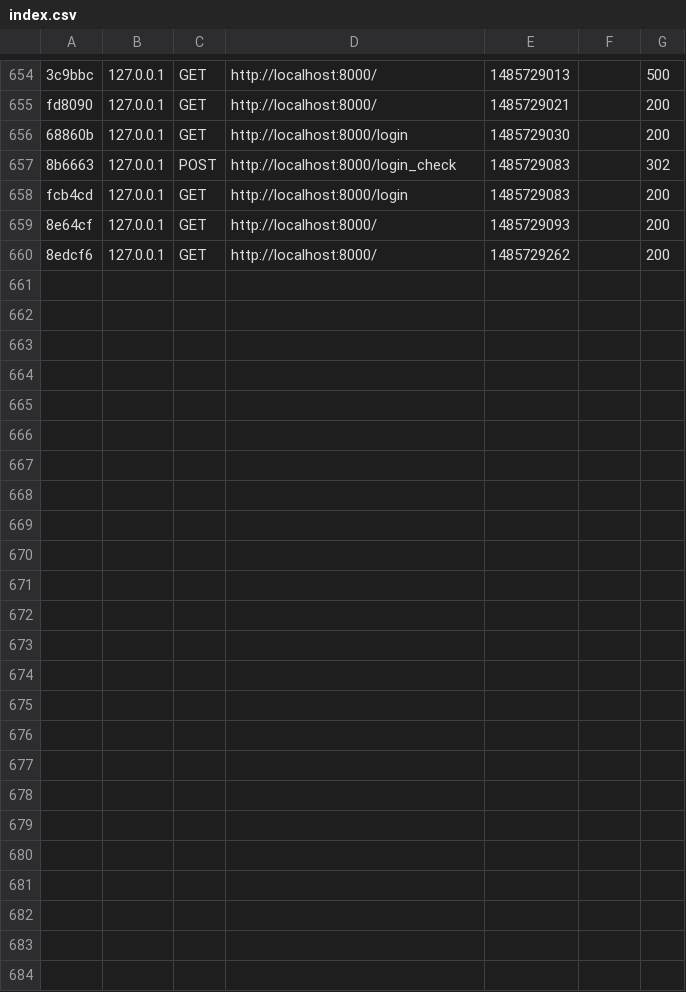
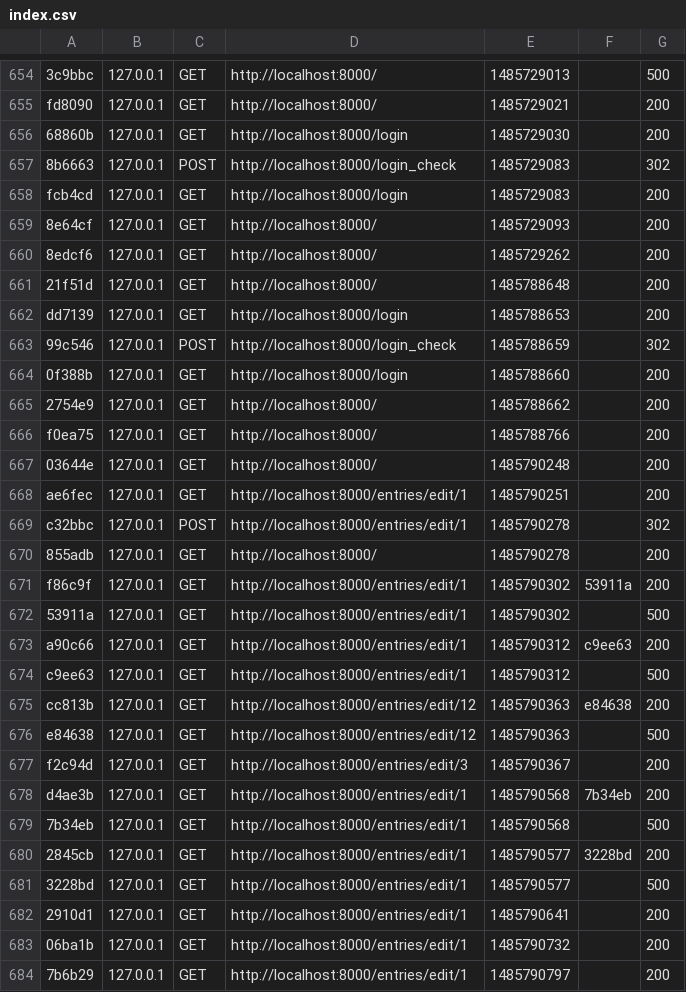
Before and after one commit to jcg678/pruebasSymfony, a CSV file: var/cache/dev/profiler/index.csv, drawn as a sheet; only a part is shown, gaps mark what is left out; the diff names each change by its address in the sheet, - before the commit and + after, or states it on an @@ line.

```diff
--- a/var/cache/dev/profiler/index.csv
+++ b/var/cache/dev/profiler/index.csv
+row 661: 21f51d | 127.0.0.1 | GET | http://localhost:8000/ | 1485788648 |  | 200
+row 662: dd7139 | 127.0.0.1 | GET | http://localhost:8000/login | 1485788653 |  | 200
+row 663: 99c546 | 127.0.0.1 | POST | http://localhost:8000/login_check | 1485788659 |  | 302
+row 664: 0f388b | 127.0.0.1 | GET | http://localhost:8000/login | 1485788660 |  | 200
+row 665: 2754e9 | 127.0.0.1 | GET | http://localhost:8000/ | 1485788662 |  | 200
+row 666: f0ea75 | 127.0.0.1 | GET | http://localhost:8000/ | 1485788766 |  | 200
+row 667: 03644e | 127.0.0.1 | GET | http://localhost:8000/ | 1485790248 |  | 200
+row 668: ae6fec | 127.0.0.1 | GET | http://localhost:8000/entries/edit/1 | 1485790251 |  | 200
+row 669: c32bbc | 127.0.0.1 | POST | http://localhost:8000/entries/edit/1 | 1485790278 |  | 302
+row 670: 855adb | 127.0.0.1 | GET | http://localhost:8000/ | 1485790278 |  | 200
+row 671: f86c9f | 127.0.0.1 | GET | http://localhost:8000/entries/edit/1 | 1485790302 | 53911a | 200
+row 672: 53911a | 127.0.0.1 | GET | http://localhost:8000/entries/edit/1 | 1485790302 |  | 500
+row 673: a90c66 | 127.0.0.1 | GET | http://localhost:8000/entries/edit/1 | 1485790312 | c9ee63 | 200
+row 674: c9ee63 | 127.0.0.1 | GET | http://localhost:8000/entries/edit/1 | 1485790312 |  | 500
+row 675: cc813b | 127.0.0.1 | GET | http://localhost:8000/entries/edit/12 | 1485790363 | e84638 | 200
+row 676: e84638 | 127.0.0.1 | GET | http://localhost:8000/entries/edit/12 | 1485790363 |  | 500
+row 677: f2c94d | 127.0.0.1 | GET | http://localhost:8000/entries/edit/3 | 1485790367 |  | 200
+row 678: d4ae3b | 127.0.0.1 | GET | http://localhost:8000/entries/edit/1 | 1485790568 | 7b34eb | 200
+row 679: 7b34eb | 127.0.0.1 | GET | http://localhost:8000/entries/edit/1 | 1485790568 |  | 500
+row 680: 2845cb | 127.0.0.1 | GET | http://localhost:8000/entries/edit/1 | 1485790577 | 3228bd | 200
+row 681: 3228bd | 127.0.0.1 | GET | http://localhost:8000/entries/edit/1 | 1485790577 |  | 500
+row 682: 2910d1 | 127.0.0.1 | GET | http://localhost:8000/entries/edit/1 | 1485790641 |  | 200
+row 683: 06ba1b | 127.0.0.1 | GET | http://localhost:8000/entries/edit/1 | 1485790732 |  | 200
+row 684: 7b6b29 | 127.0.0.1 | GET | http://localhost:8000/entries/edit/1 | 1485790797 |  | 200
```
Also changed, not shown: 10 other files.
